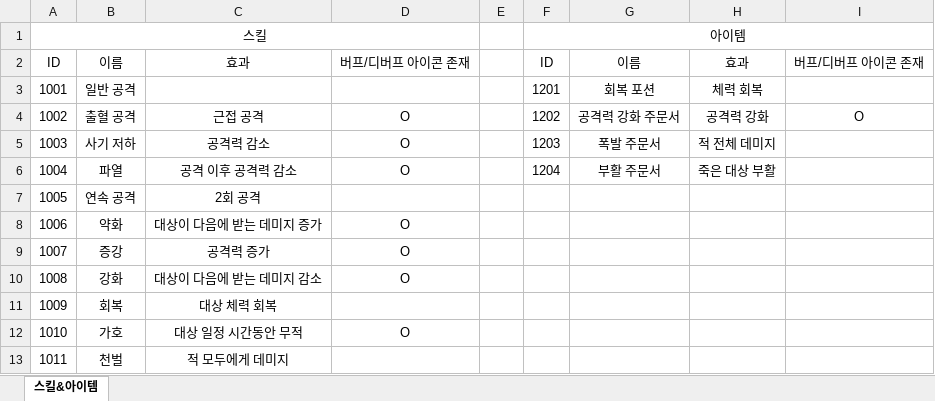
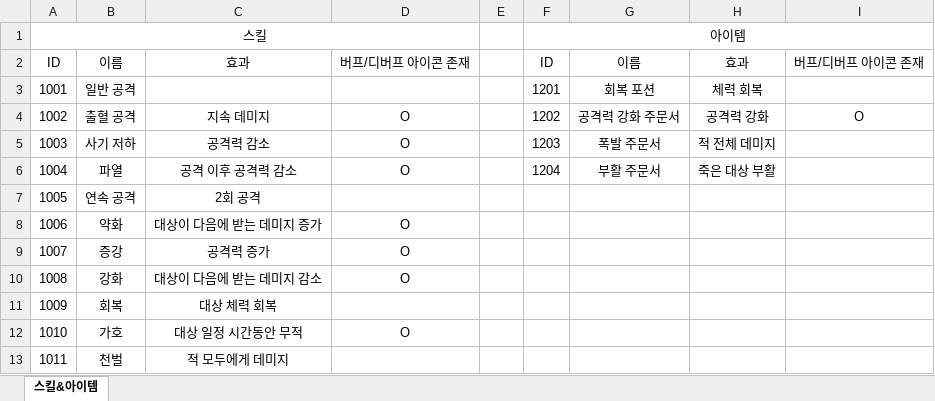
Before and after one commit to graduprojct/basefile, an Excel workbook: 문서/그래픽 발주.xlsx, sheet 스킬&아이템, drawn as a sheet; values as stored, in another font and other column widths than the file's, no borders; the diff names each change by its address in the sheet, - before the commit and + after, or states it on an @@ line.

Commit message:
오타 수정

```diff
--- a/문서/그래픽 발주.xlsx (sheet 스킬&아이템)
+++ b/문서/그래픽 발주.xlsx (sheet 스킬&아이템)
-C4: 근접 공격
+C4: 지속 데미지
```
